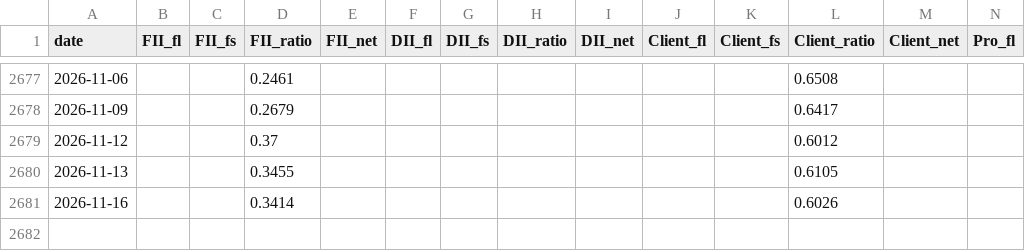
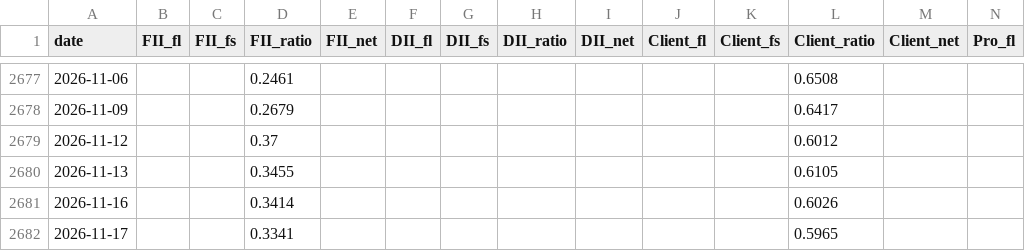
Before and after one commit to BaponChoudhury/TradeNifty, a CSV file: fii_positioning.csv, drawn as a sheet; only a part is shown, gaps mark what is left out; rows hold the shown columns only; the diff names each change by its address in the sheet, - before the commit and + after, or states it on an @@ line.

```diff
--- a/fii_positioning.csv
+++ b/fii_positioning.csv
+row 2682: 2026-11-17 |  |  | 0.3341 |  |  |  |  |  |  |  | 0.5965
```
Also changed, not shown: forward_log.csv.
